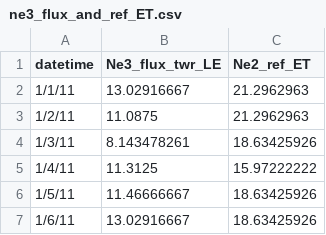
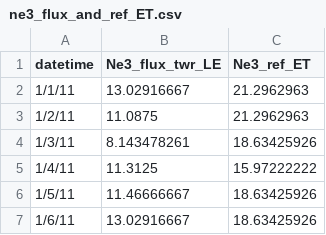
Before and after one commit to mmorphew/ESS_224-CEE_260D, a CSV file: hw3/ne3_flux_and_ref_ET.csv, drawn as a sheet; only a part is shown.

Commit message:
fix column name

```diff
--- a/hw3/ne3_flux_and_ref_ET.csv
+++ b/hw3/ne3_flux_and_ref_ET.csv
@@ -1,2 +1,2 @@
-datetime,Ne3_flux_twr_LE,Ne2_ref_ET
+datetime,Ne3_flux_twr_LE,Ne3_ref_ET
 1/1/11,13.02916667,21.2962963
```
